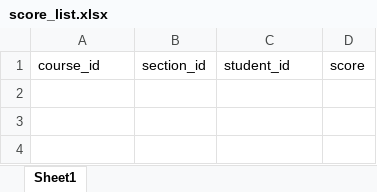
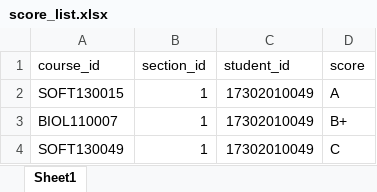
Before and after one commit to Currycurrycurry/courseTakingSystem, an Excel workbook: data/score_list.xlsx, sheet Sheet1, drawn as a sheet; values as stored, in another font and other column widths than the file's, no borders; the diff names each change by its address in the sheet, - before the commit and + after, or states it on an @@ line.

```diff
--- a/data/score_list.xlsx (sheet Sheet1)
+++ b/data/score_list.xlsx (sheet Sheet1)
+row 2: SOFT130015 | 1 | 17302010049 | A
+row 3: BIOL110007 | 1 | 17302010049 | B+
+row 4: SOFT130049 | 1 | 17302010049 | C
```
Also changed, not shown: data/section_list.xlsx, data/section_list_example.xlsx, 6 other files.
